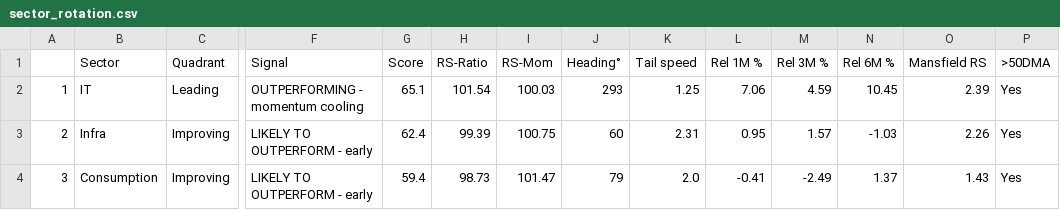
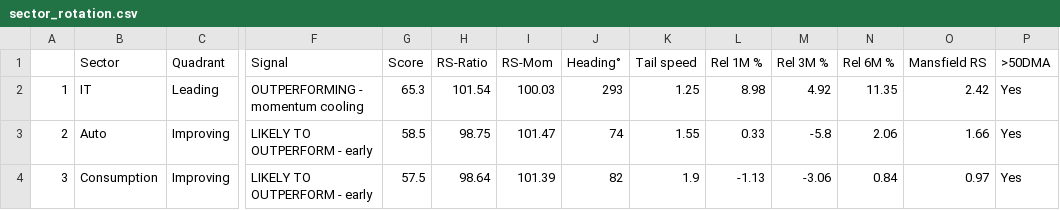
Before and after one commit to dixitdavinder-hue/Sector-Rotation-, a CSV file: docs/sector_rotation.csv, drawn as a sheet; only a part is shown, gaps mark what is left out; the diff covers the shown part only; the diff names each change by its address in the sheet, - before the commit and + after, or states it on an @@ line.

```diff
--- a/docs/sector_rotation.csv
+++ b/docs/sector_rotation.csv
-G2 (Score): 65.1
+G2 (Score): 65.3
-L2 (Rel 1M %): 7.06
+L2 (Rel 1M %): 8.98
-M2 (Rel 3M %): 4.59
+M2 (Rel 3M %): 4.92
-N2 (Rel 6M %): 10.45
+N2 (Rel 6M %): 11.35
-O2 (Mansfield RS): 2.39
+O2 (Mansfield RS): 2.42
-B3 (Sector): Infra
+B3 (Sector): Auto
-G3 (Score): 62.4
+G3 (Score): 58.5
-H3 (RS-Ratio): 99.39
+H3 (RS-Ratio): 98.75
-I3 (RS-Mom): 100.75
+I3 (RS-Mom): 101.47
-J3 (Heading°): 60
+J3 (Heading°): 74
-K3 (Tail speed): 2.31
+K3 (Tail speed): 1.55
-L3 (Rel 1M %): 0.95
+L3 (Rel 1M %): 0.33
-M3 (Rel 3M %): 1.57
+M3 (Rel 3M %): -5.8
-N3 (Rel 6M %): -1.03
+N3 (Rel 6M %): 2.06
-O3 (Mansfield RS): 2.26
+O3 (Mansfield RS): 1.66
-G4 (Score): 59.4
+G4 (Score): 57.5
-H4 (RS-Ratio): 98.73
+H4 (RS-Ratio): 98.64
-I4 (RS-Mom): 101.47
+I4 (RS-Mom): 101.39
-J4 (Heading°): 79
+J4 (Heading°): 82
-K4 (Tail speed): 2.0
+K4 (Tail speed): 1.9
-L4 (Rel 1M %): -0.41
+L4 (Rel 1M %): -1.13
-M4 (Rel 3M %): -2.49
+M4 (Rel 3M %): -3.06
-N4 (Rel 6M %): 1.37
+N4 (Rel 6M %): 0.84
-O4 (Mansfield RS): 1.43
+O4 (Mansfield RS): 0.97
```
Also changed, not shown: 138 edited cells elsewhere in this file, docs/stock_screener.csv, 2 other files.
